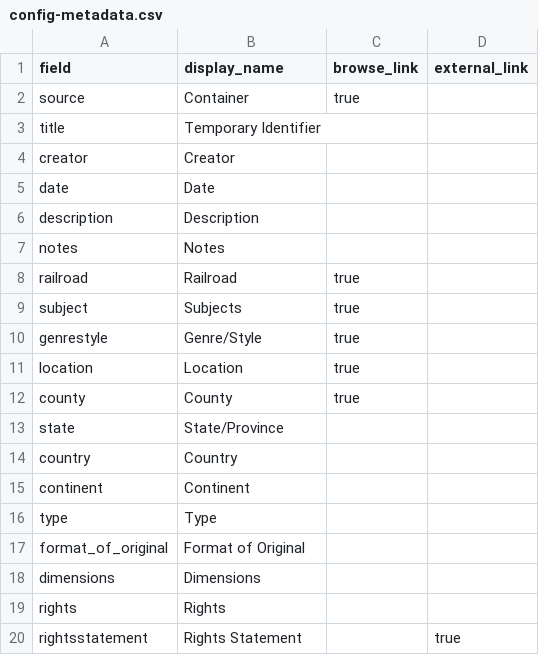
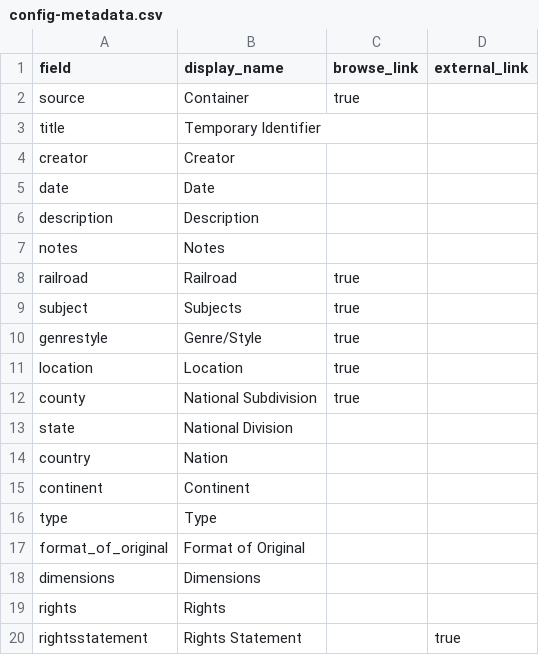
Before and after one commit to railphotoart/karl-zimmermann-review, a CSV file: _data/config-metadata.csv, drawn as a sheet.

Commit message:
Update config-metadata.csv

```diff
--- a/_data/config-metadata.csv
+++ b/_data/config-metadata.csv
@@ -11,5 +11,5 @@ genrestyle,Genre/Style,true,
 location,Location,true,
-county,County,true,
-state,State/Province,,
-country,Country,,
+county,National Subdivision,true,
+state,National Division,,
+country,Nation,,
 continent,Continent,,
```
